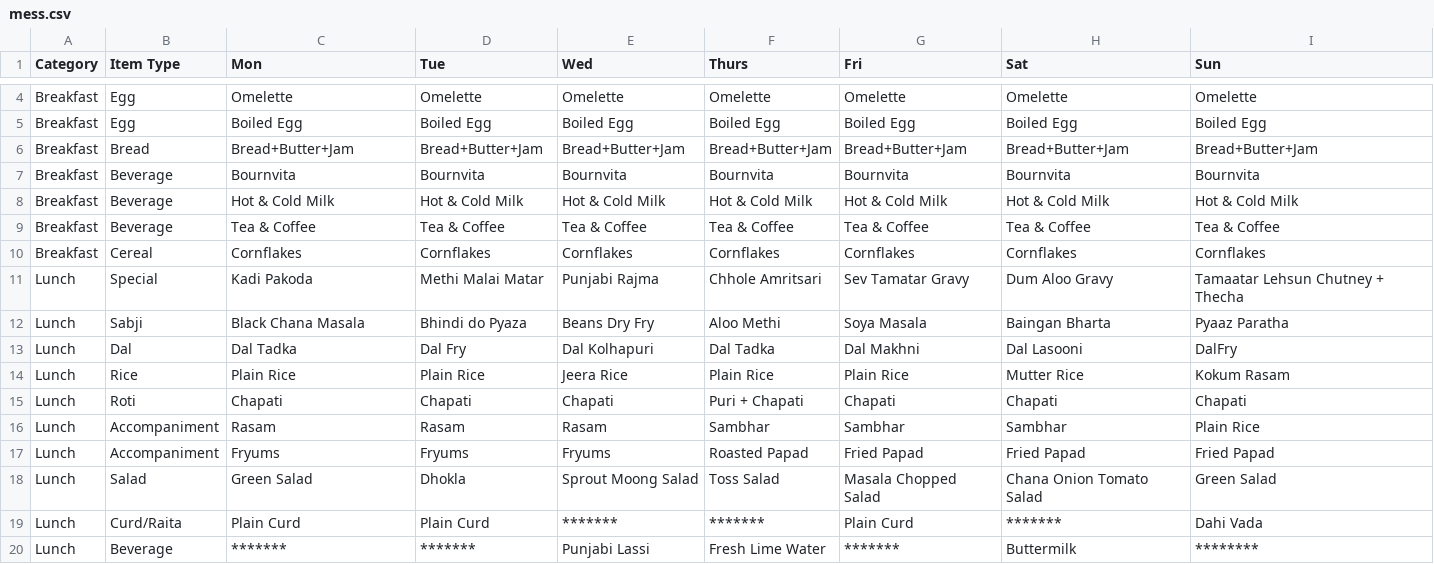
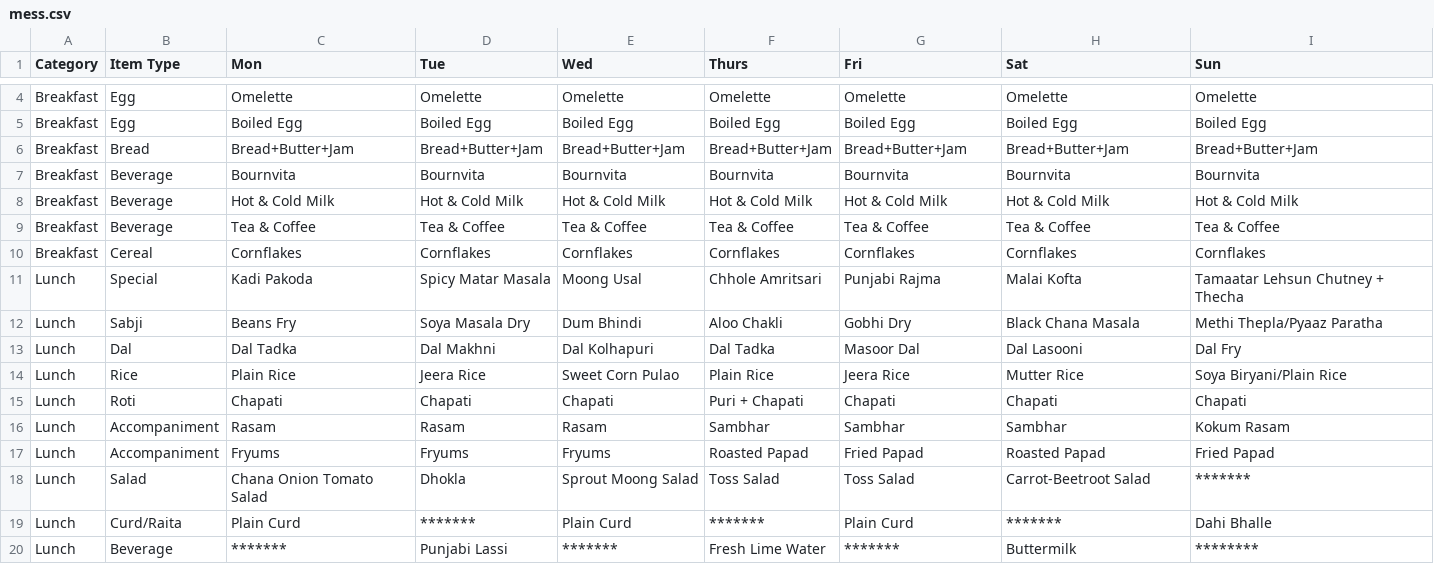
Before and after one commit to 0bx0/BPGC-mess-menu, a CSV file: mess.csv, drawn as a sheet; only a part is shown, gaps mark what is left out; the diff covers the shown part only.

```diff
--- a/mess.csv
+++ b/mess.csv
@@ -10,11 +10,11 @@ Breakfast,Beverage,Tea & Coffee,Tea & Coffee,Tea & Coffee,Tea & Coffee,Tea & Cof
 Breakfast,Cereal,Cornflakes,Cornflakes,Cornflakes,Cornflakes,Cornflakes,Cornflakes,Cornflakes
-Lunch,Special,Kadi Pakoda,Methi Malai Matar,Punjabi Rajma,Chhole Amritsari,Sev Tamatar Gravy,Dum Aloo Gravy,Tamaatar Lehsun Chutney + Thecha
-Lunch,Sabji,Black Chana Masala,Bhindi do Pyaza,Beans Dry Fry,Aloo Methi,Soya Masala,Baingan Bharta,Pyaaz Paratha
-Lunch,Dal,Dal Tadka,Dal Fry,Dal Kolhapuri,Dal Tadka,Dal Makhni,Dal Lasooni,DalFry
-Lunch,Rice,Plain Rice,Plain Rice,Jeera Rice,Plain Rice,Plain Rice,Mutter Rice,Kokum Rasam
+Lunch,Special,Kadi Pakoda,Spicy Matar Masala,Moong Usal,Chhole Amritsari,Punjabi Rajma,Malai Kofta,Tamaatar Lehsun Chutney + Thecha
+Lunch,Sabji,Beans Fry,Soya Masala Dry,Dum Bhindi,Aloo Chakli,Gobhi Dry,Black Chana Masala,Methi Thepla/Pyaaz Paratha
+Lunch,Dal,Dal Tadka,Dal Makhni,Dal Kolhapuri,Dal Tadka,Masoor Dal,Dal Lasooni,Dal Fry
+Lunch,Rice,Plain Rice,Jeera Rice,Sweet Corn Pulao,Plain Rice,Jeera Rice,Mutter Rice,Soya Biryani/Plain Rice
 Lunch,Roti,Chapati,Chapati,Chapati,Puri + Chapati,Chapati,Chapati,Chapati
-Lunch,Accompaniment,Rasam,Rasam,Rasam,Sambhar,Sambhar,Sambhar,Plain Rice
-Lunch,Accompaniment,Fryums,Fryums,Fryums,Roasted Papad,Fried Papad,Fried Papad,Fried Papad
-Lunch,Salad,Green Salad,Dhokla,Sprout Moong Salad,Toss Salad,Masala Chopped Salad,Chana Onion Tomato Salad,Green Salad
-Lunch,Curd/Raita,Plain Curd,Plain Curd,*******,*******,Plain Curd,*******,Dahi Vada
-Lunch,Beverage,*******,*******,Punjabi Lassi,Fresh Lime Water,*******,Buttermilk,********
+Lunch,Accompaniment,Rasam,Rasam,Rasam,Sambhar,Sambhar,Sambhar,Kokum Rasam
+Lunch,Accompaniment,Fryums,Fryums,Fryums,Roasted Papad,Fried Papad,Roasted Papad,Fried Papad
+Lunch,Salad,Chana Onion Tomato Salad,Dhokla,Sprout Moong Salad,Toss Salad,Toss Salad,Carrot-Beetroot Salad,*******
+Lunch,Curd/Raita,Plain Curd,*******,Plain Curd,*******,Plain Curd,*******,Dahi Bhalle
+Lunch,Beverage,*******,Punjabi Lassi,*******,Fresh Lime Water,*******,Buttermilk,********
```
Also changed, not shown: 61 edited cells elsewhere in this file, 2 other files.
